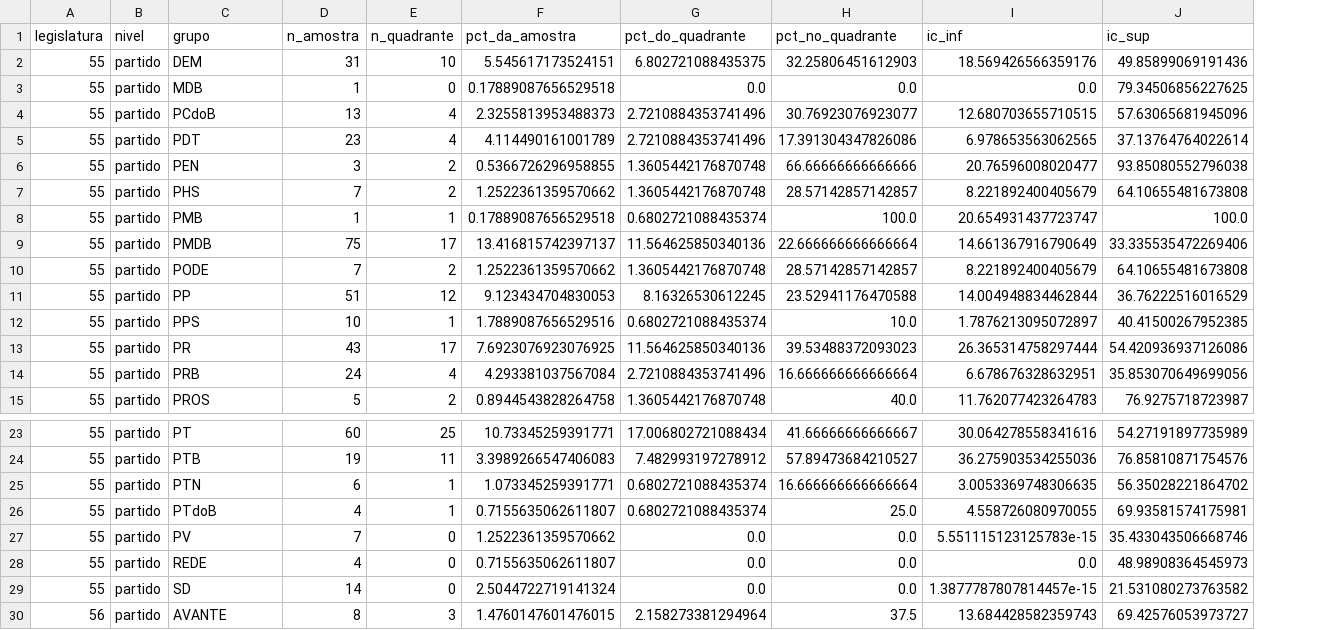
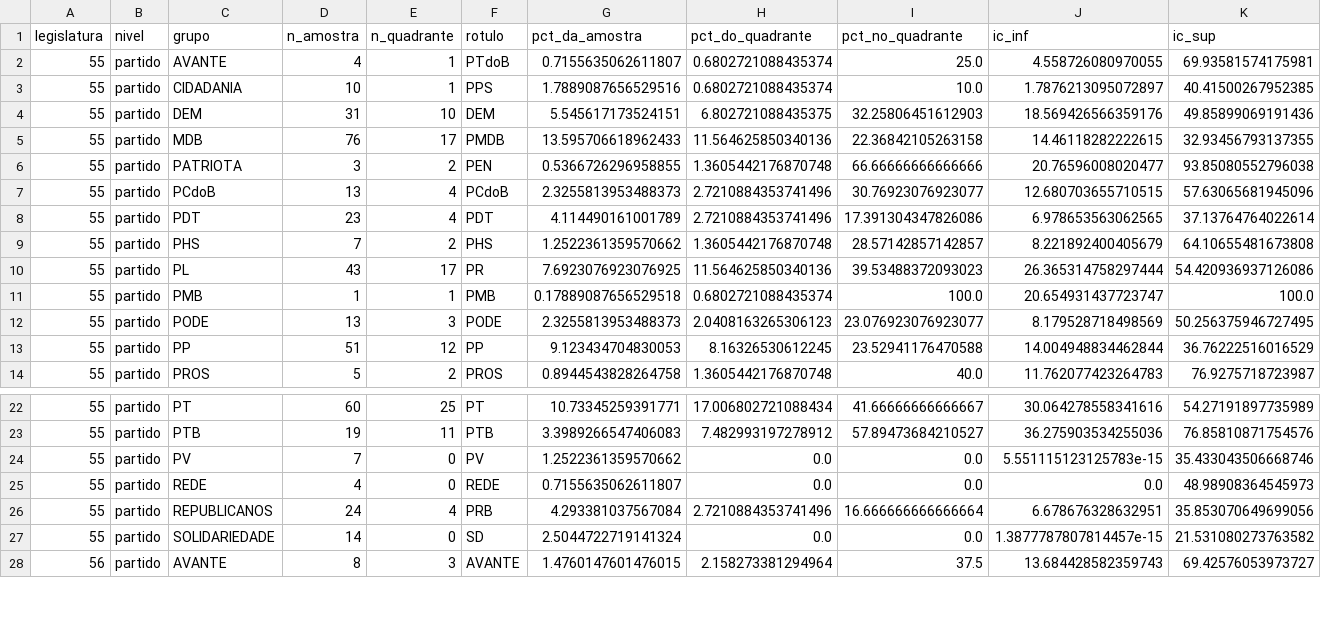
Before and after one commit to dudatsouza/legislative-vote-spending-analysis, a CSV file: data/processed/analise/composicao_quadrante.csv, drawn as a sheet; only a part is shown, gaps mark what is left out; removed rows and columns are numbered as before the commit, all else as after; the diff names each change by its address in the sheet, - before the commit and + after, or states it on an @@ line.

```diff
--- a/data/processed/analise/composicao_quadrante.csv
+++ b/data/processed/analise/composicao_quadrante.csv
+column F (rotulo), rows 4-5: DEM | PMDB; rows 7-9: PCdoB | PDT | PHS; rows 11-14: PMB | PODE | PP | PROS; rows 22-25: PT | PTB | PV | REDE; rows 27-28: SD | AVANTE
+row 2: 55 | partido | AVANTE | 4 | 1 | PTdoB | 0.7155635062611807 | 0.6802721088435374 | 25.0 | 4.558726080970055 | 69.93581574175981
+row 3: 55 | partido | CIDADANIA | 10 | 1 | PPS | 1.7889087656529516 | 0.6802721088435374 | 10.0 | 1.7876213095072897 | 40.41500267952385
-D5 (n_amostra): 1
+D5 (n_amostra): 76
-E5 (n_quadrante): 0
+E5 (n_quadrante): 17
-G5 (pct_da_amostra): 0.17889087656529518
+G5 (pct_da_amostra): 13.595706618962433
-H5 (pct_do_quadrante): 0.0
+H5 (pct_do_quadrante): 11.564625850340136
-I5 (pct_no_quadrante): 0.0
+I5 (pct_no_quadrante): 22.36842105263158
-J5 (ic_inf): 0.0
+J5 (ic_inf): 14.46118282222615
-K5 (ic_sup): 79.34506856227625
+K5 (ic_sup): 32.93456793137355
+row 6: 55 | partido | PATRIOTA | 3 | 2 | PEN | 0.5366726296958855 | 1.3605442176870748 | 66.66666666666666 | 20.76596008020477 | 93.85080552796038
-row 6: 55 | partido | PEN | 3 | 2 | 0.5366726296958855 | 1.3605442176870748 | 66.66666666666666 | 20.76596008020477 | 93.85080552796038
+row 10: 55 | partido | PL | 43 | 17 | PR | 7.6923076923076925 | 11.564625850340136 | 39.53488372093023 | 26.365314758297444 | 54.420936937126086
-row 9: 55 | partido | PMDB | 75 | 17 | 13.416815742397137 | 11.564625850340136 | 22.666666666666664 | 14.661367916790649 | 33.335535472269406
-D12 (n_amostra): 7
+D12 (n_amostra): 13
-E12 (n_quadrante): 2
+E12 (n_quadrante): 3
-G12 (pct_da_amostra): 1.2522361359570662
+G12 (pct_da_amostra): 2.3255813953488373
-H12 (pct_do_quadrante): 1.3605442176870748
+H12 (pct_do_quadrante): 2.0408163265306123
-I12 (pct_no_quadrante): 28.57142857142857
+I12 (pct_no_quadrante): 23.076923076923077
-J12 (ic_inf): 8.221892400405679
+J12 (ic_inf): 8.179528718498569
-K12 (ic_sup): 64.10655481673808
+K12 (ic_sup): 50.256375946727495
-row 12: 55 | partido | PPS | 10 | 1 | 1.7889087656529516 | 0.6802721088435374 | 10.0 | 1.7876213095072897 | 40.41500267952385
-row 13: 55 | partido | PR | 43 | 17 | 7.6923076923076925 | 11.564625850340136 | 39.53488372093023 | 26.365314758297444 | 54.420936937126086
-row 14: 55 | partido | PRB | 24 | 4 | 4.293381037567084 | 2.7210884353741496 | 16.666666666666664 | 6.678676328632951 | 35.853070649699056
-row 25: 55 | partido | PTN | 6 | 1 | 1.073345259391771 | 0.6802721088435374 | 16.666666666666664 | 3.0053369748306635 | 56.35028221864702
-row 26: 55 | partido | PTdoB | 4 | 1 | 0.7155635062611807 | 0.6802721088435374 | 25.0 | 4.558726080970055 | 69.93581574175981
+row 26: 55 | partido | REPUBLICANOS | 24 | 4 | PRB | 4.293381037567084 | 2.7210884353741496 | 16.666666666666664 | 6.678676328632951 | 35.853070649699056
-C27 (grupo): SD
+C27 (grupo): SOLIDARIEDADE
```
Also changed, not shown: data/processed/analise/f4_produtividade_voto.csv, data/processed/analise/fidelidade_grupo.csv, 54 other files.
